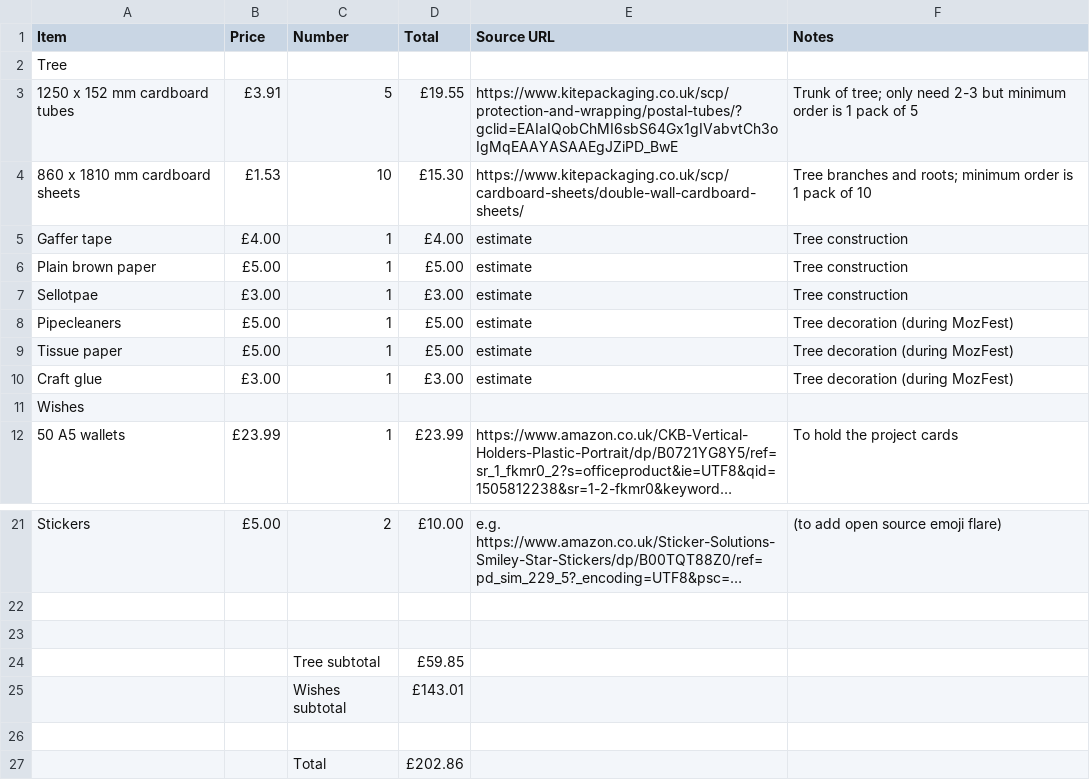
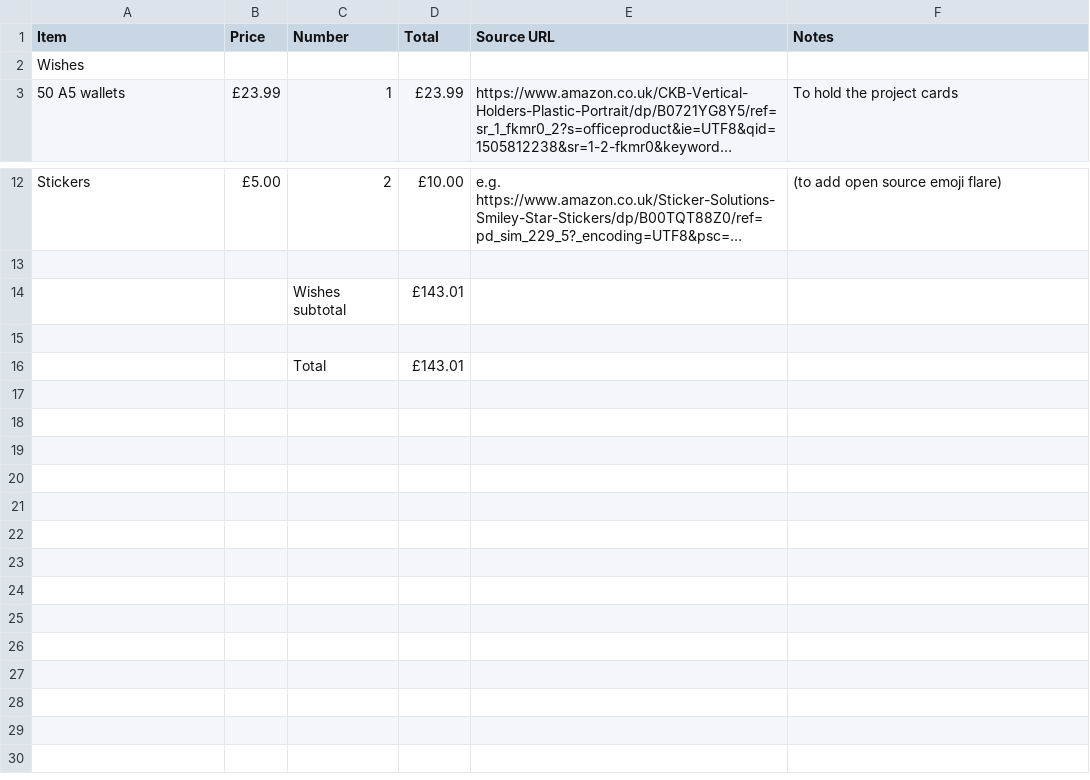
Before and after one commit to npscience/wish-tree, a CSV file: Budget-estimate.csv, drawn as a sheet; only a part is shown, gaps mark what is left out; long unchanged cells end in …; removed rows and columns are numbered as before the commit, all else as after; the diff names each change by its address in the sheet, - before the commit and + after, or states it on an @@ line.

Commit message:
Remove tree making costs

```diff
--- a/Budget-estimate.csv
+++ b/Budget-estimate.csv
-row 2: Tree
-row 3: 1250 x 152 mm cardboard tubes | £3.91 | 5 | £19.55 | https://www.kitepackaging.co.uk/scp/protection-and-wrapping/postal-tubes/?gclid=EAIaIQobChMI6sbS64Gx1gIVabvtCh3oIgMqEAAYASAAEgJZiPD_BwE | Trunk of tree; only need 2-3 but minimum order is 1 pack of 5
-row 4: 860 x 1810 mm cardboard sheets | £1.53 | 10 | £15.30 | https://www.kitepackaging.co.uk/scp/cardboard-sheets/double-wall-cardboard-sheets/ | Tree branches and roots; minimum order is 1 pack of 10
-row 5: Gaffer tape | £4.00 | 1 | £4.00 | estimate | Tree construction
-row 6: Plain brown paper | £5.00 | 1 | £5.00 | estimate | Tree construction
-row 7: Sellotpae | £3.00 | 1 | £3.00 | estimate | Tree construction
-row 8: Pipecleaners | £5.00 | 1 | £5.00 | estimate | Tree decoration (during MozFest)
-row 9: Tissue paper | £5.00 | 1 | £5.00 | estimate | Tree decoration (during MozFest)
-row 10: Craft glue | £3.00 | 1 | £3.00 | estimate | Tree decoration (during MozFest)
-row 23: (empty)
-row 24:  |  | Tree subtotal | £59.85
-D16 (Total): £202.86
+D16 (Total): £143.01
```
